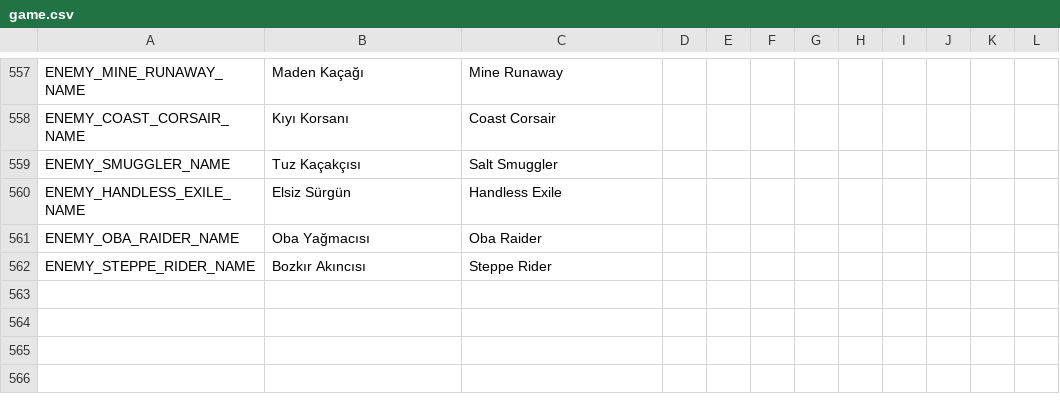
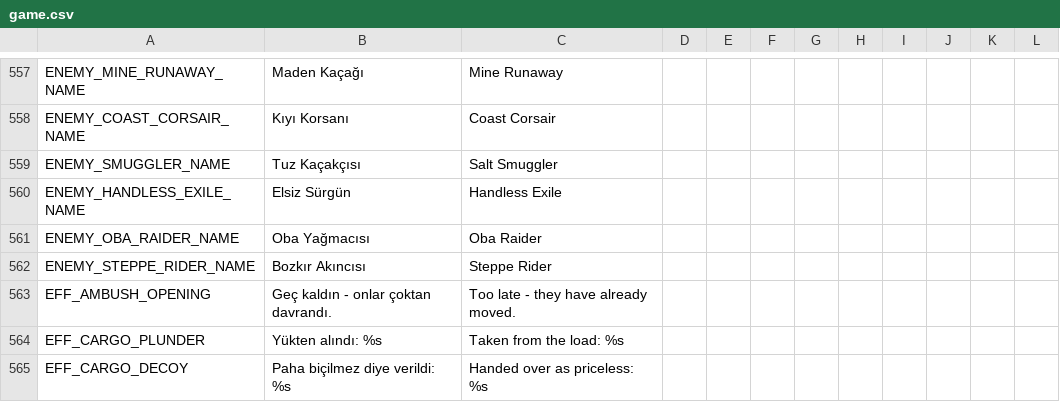
Before and after one commit to ulubatuhan/wayborne, a CSV file: data/locale/game.csv, drawn as a sheet; only a part is shown, gaps mark what is left out; the diff names each change by its address in the sheet, - before the commit and + after, or states it on an @@ line.

```diff
--- a/data/locale/game.csv
+++ b/data/locale/game.csv
+row 563: EFF_AMBUSH_OPENING | Geç kaldın - onlar çoktan davrandı. | Too late - they have already moved.
+row 564: EFF_CARGO_PLUNDER | Yükten alındı: %s | Taken from the load: %s
+row 565: EFF_CARGO_DECOY | Paha biçilmez diye verildi: %s | Handed over as priceless: %s
```
Also changed, not shown: data/locale/events.csv, 17 other files.
